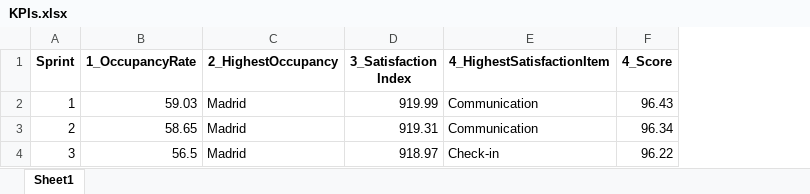
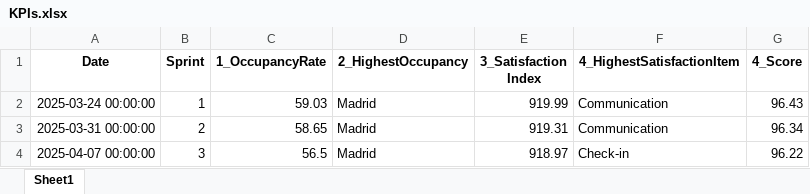
Before and after one commit to luybashu/tourism-accomodations-project, an Excel workbook: Results/KPIs.xlsx, sheet Sheet1, drawn as a sheet; values as stored, in another font and other column widths than the file's, no borders; the diff names each change by its address in the sheet, - before the commit and + after, or states it on an @@ line.

```diff
--- a/Results/KPIs.xlsx (sheet Sheet1)
+++ b/Results/KPIs.xlsx (sheet Sheet1)
+column A (Date), rows 2-4: 2025-03-24 00:00:00 | 2025-03-31 00:00:00 | 2025-04-07 00:00:00
```
Also changed, not shown: 44 other files.
